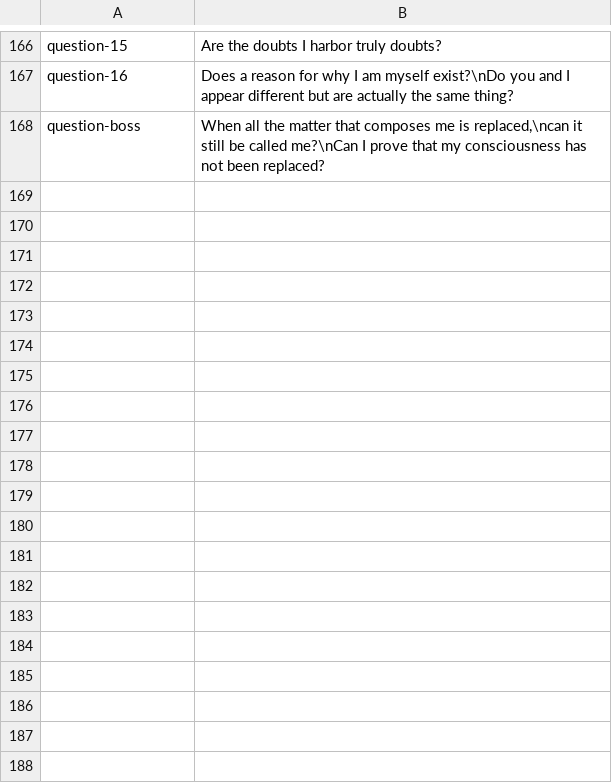
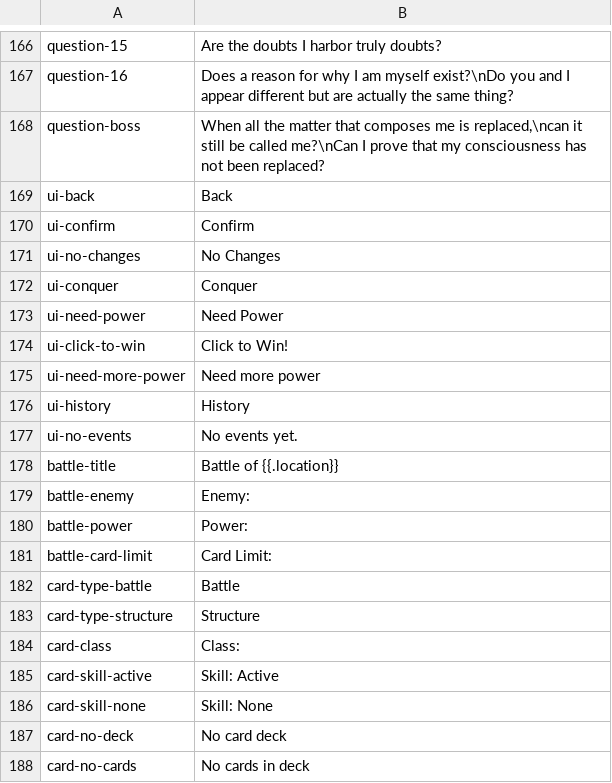
Before and after one commit to noppikinatta/ebitenginegamejam2025, a CSV file: asset/lang/english.csv, drawn as a sheet; only a part is shown, gaps mark what is left out; the diff covers the shown part only; the diff names each change by its address in the sheet, - before the commit and + after, or states it on an @@ line.

```diff
--- a/asset/lang/english.csv
+++ b/asset/lang/english.csv
+row 169: ui-back | Back
+row 170: ui-confirm | Confirm
+row 171: ui-no-changes | No Changes
+row 172: ui-conquer | Conquer
+row 173: ui-need-power | Need Power
+row 174: ui-click-to-win | Click to Win!
+row 175: ui-need-more-power | Need more power
+row 176: ui-history | History
+row 177: ui-no-events | No events yet.
+row 178: battle-title | Battle of {{.location}}
+row 179: battle-enemy | Enemy:
+row 180: battle-power | Power:
+row 181: battle-card-limit | Card Limit:
+row 182: card-type-battle | Battle
+row 183: card-type-structure | Structure
+row 184: card-class | Class:
+row 185: card-skill-active | Skill: Active
+row 186: card-skill-none | Skill: None
+row 187: card-no-deck | No card deck
+row 188: card-no-cards | No cards in deck
```
Also changed, not shown: 26 added rows elsewhere in this file, asset/lang/japanese.csv, 9 other files.
